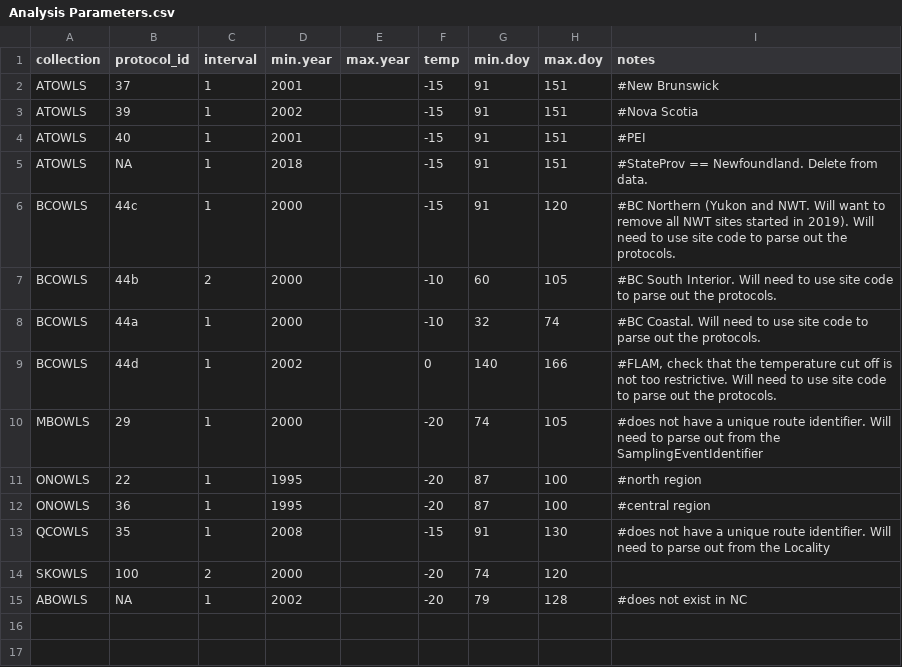
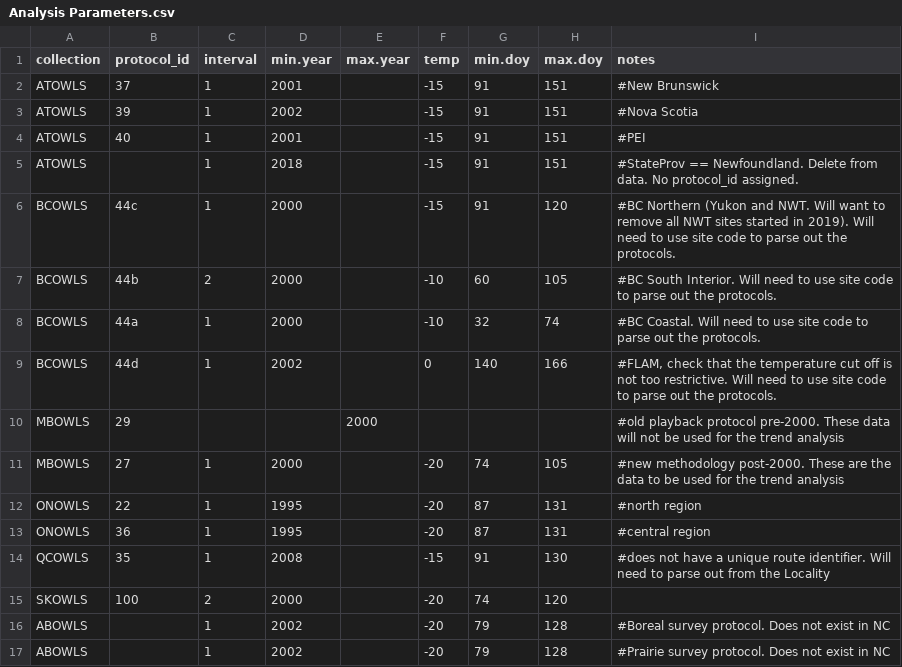
Before and after one commit to DMEthier/National-NOS, a CSV file: Analysis Parameters.csv, drawn as a sheet.

Commit message:
Error in end-doy Ontario fixed

```diff
--- a/Analysis Parameters.csv
+++ b/Analysis Parameters.csv
@@ -4,3 +4,3 @@ ATOWLS,39,1,2002,,-15,91,151,#Nova Scotia
 ATOWLS,40,1,2001,,-15,91,151,#PEI
-ATOWLS,NA,1,2018,,-15,91,151,#StateProv == Newfoundland. Delete from data.
+ATOWLS,,1,2018,,-15,91,151,#StateProv == Newfoundland. Delete from data. No protocol_id assigned.
 BCOWLS,44c,1,2000,,-15,91,120,#BC Northern (Yukon and NWT. Will want to remove all NWT sites started in 2019). Will need to use site code to parse out the protocols.
@@ -9,7 +9,9 @@ BCOWLS,44a,1,2000,,-10,32,74,#BC Coastal. Will need to use site code to parse ou
 BCOWLS,44d,1,2002,,0,140,166,"#FLAM, check that the temperature cut off is not too restrictive. Will need to use site code to parse out the protocols. "
-MBOWLS,29,1,2000,,-20,74,105,#does not have a unique route identifier. Will need to parse out from the SamplingEventIdentifier
-ONOWLS,22,1,1995,,-20,87,100,#north region
-ONOWLS,36,1,1995,,-20,87,100,#central region
+MBOWLS,29,,,2000,,,,#old playback protocol pre-2000. These data will not be used for the trend analysis
+MBOWLS ,27,1,2000,,-20,74,105,#new methodology post-2000. These are the data to be used for the trend analysis
+ONOWLS,22,1,1995,,-20,87,131,#north region
+ONOWLS,36,1,1995,,-20,87,131,#central region
 QCOWLS,35,1,2008,,-15,91,130,#does not have a unique route identifier. Will need to parse out from the Locality
 SKOWLS,100,2,2000,,-20,74,120,
-ABOWLS ,NA,1,2002,,-20,79,128,#does not exist in NC
+ABOWLS ,,1,2002,,-20,79,128,#Boreal survey protocol. Does not exist in NC
+ABOWLS ,,1,2002,,-20,79,128,#Prairie survey protocol. Does not exist in NC
```
